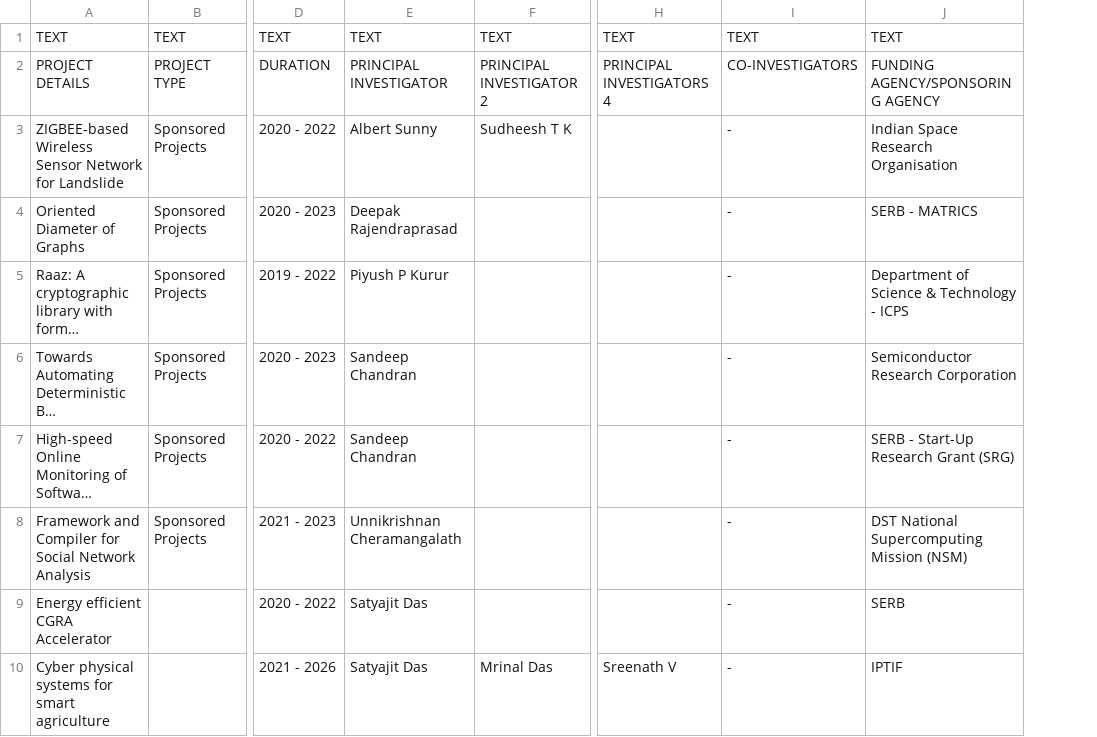
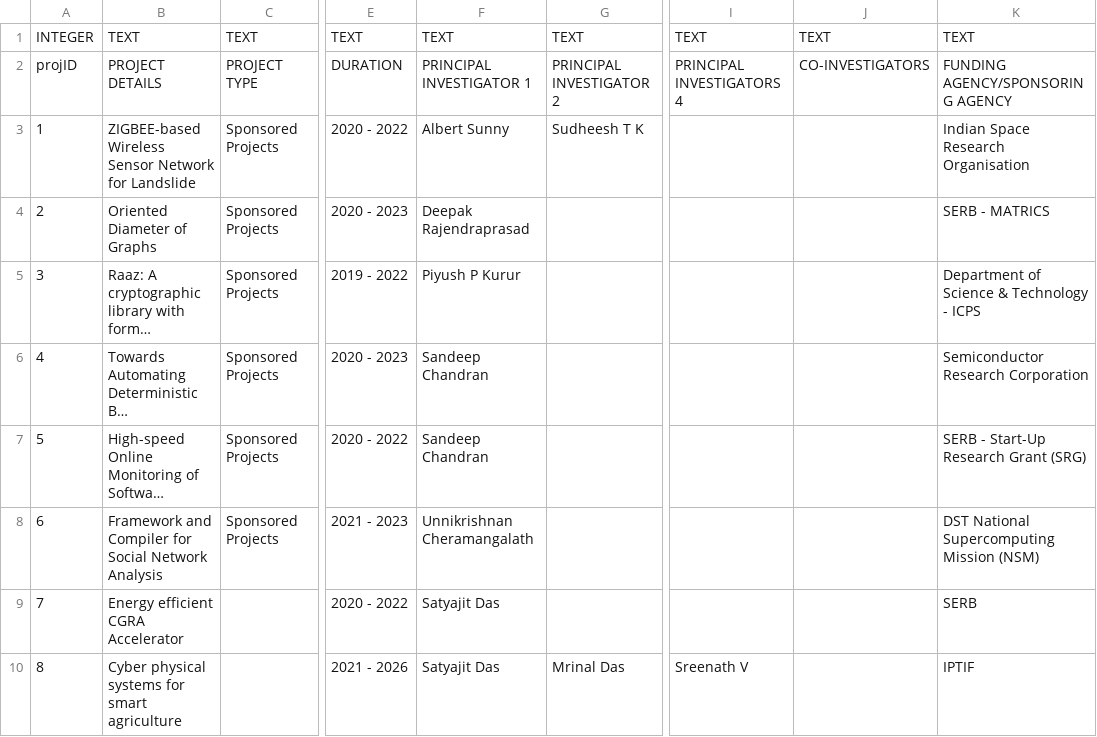
Before and after one commit to ChitreshN/csWeb, a CSV file: _data_csv/projects.csv, drawn as a sheet; only a part is shown, gaps mark what is left out; long unchanged cells end in …; removed rows and columns are numbered as before the commit, all else as after; the diff names each change by its address in the sheet, - before the commit and + after, or states it on an @@ line.

```diff
--- a/_data_csv/projects.csv
+++ b/_data_csv/projects.csv
+column A, rows 1-10: INTEGER | projID | 1 | 2 | 3 | 4 | 5 | 6 | 7 | 8
-column I, rows 1-10: TEXT | CO-INVESTIGATORS | - | - | - | - | - | - | - | -
+column J, rows 1-2: TEXT | CO-INVESTIGATORS
-F2: PRINCIPAL INVESTIGATOR
+F2: PRINCIPAL INVESTIGATOR 1
```
Also changed, not shown: _data_csv/colloquium.csv, _data_csv/msAlumni.csv, 10 other files.
